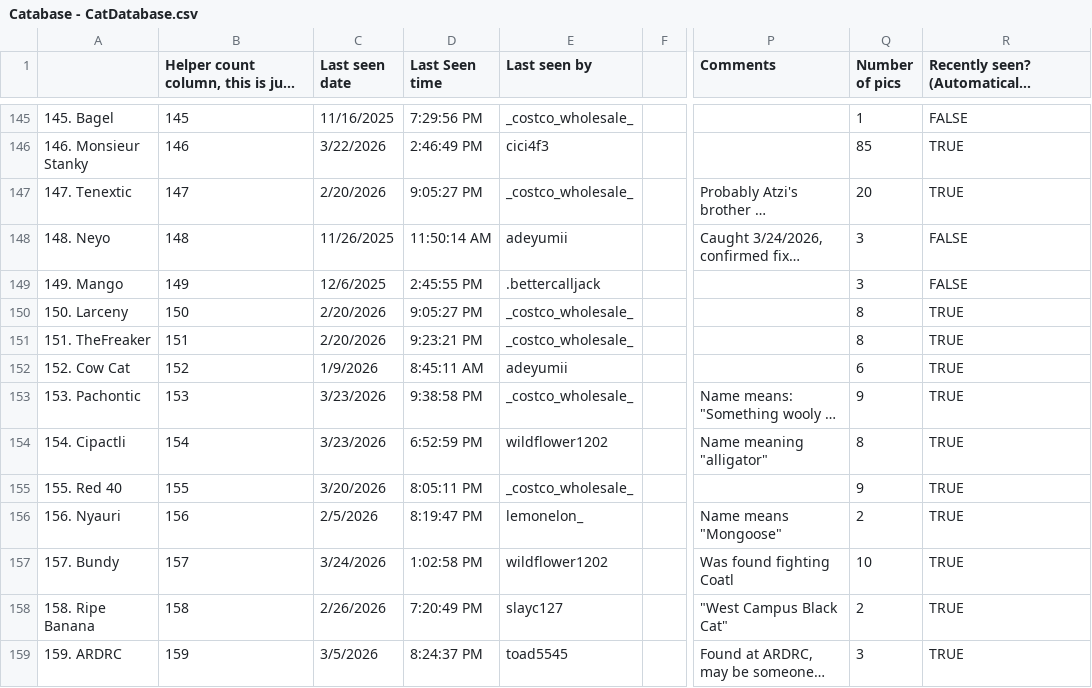
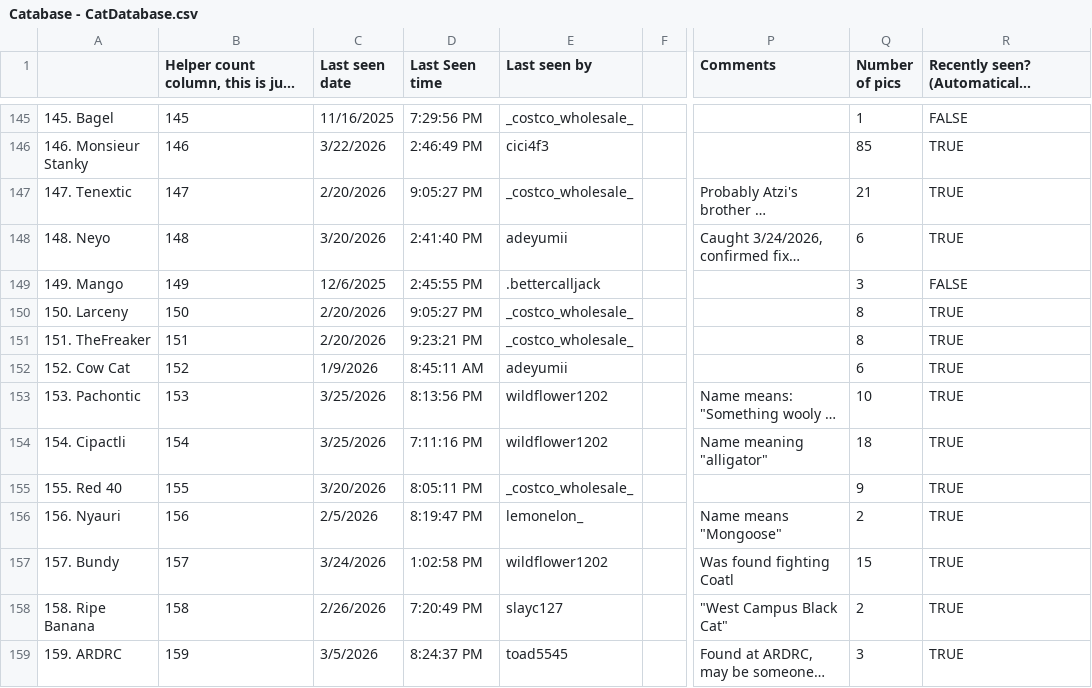
Before and after one commit to Austin-J-B/PyTomCat, a CSV file: cache/catabase/Catabase - CatDatabase.csv, drawn as a sheet; only a part is shown, gaps mark what is left out; long unchanged cells end in …; the diff covers the shown part only; the diff names each change by its address in the sheet, - before the commit and + after, or states it on an @@ line.

```diff
--- a/cache/catabase/Catabase - CatDatabase.csv
+++ b/cache/catabase/Catabase - CatDatabase.csv
-Q147 (Number of pics): 20
+Q147 (Number of pics): 21
-C148 (Last seen date): 11/26/2025
+C148 (Last seen date): 3/20/2026
-D148 (Last Seen time): 11:50:14 AM
+D148 (Last Seen time): 2:41:40 PM
-Q148 (Number of pics): 3
+Q148 (Number of pics): 6
-R148: FALSE
+R148: TRUE
-C153:C154 (Last seen date): 3/23/2026
+C153:C154 (Last seen date): 3/25/2026
-D153 (Last Seen time): 9:38:58 PM
+D153 (Last Seen time): 8:13:56 PM
-E153 (Last seen by): _costco_wholesale_
+E153 (Last seen by): wildflower1202
-Q153 (Number of pics): 9
+Q153 (Number of pics): 10
-D154 (Last Seen time): 6:52:59 PM
+D154 (Last Seen time): 7:11:16 PM
-Q154 (Number of pics): 8
+Q154 (Number of pics): 18
-Q157 (Number of pics): 10
+Q157 (Number of pics): 15
```
Also changed, not shown: 2 added rows, 2 removed rows and 71 edited cells elsewhere in this file, 3 other files.
